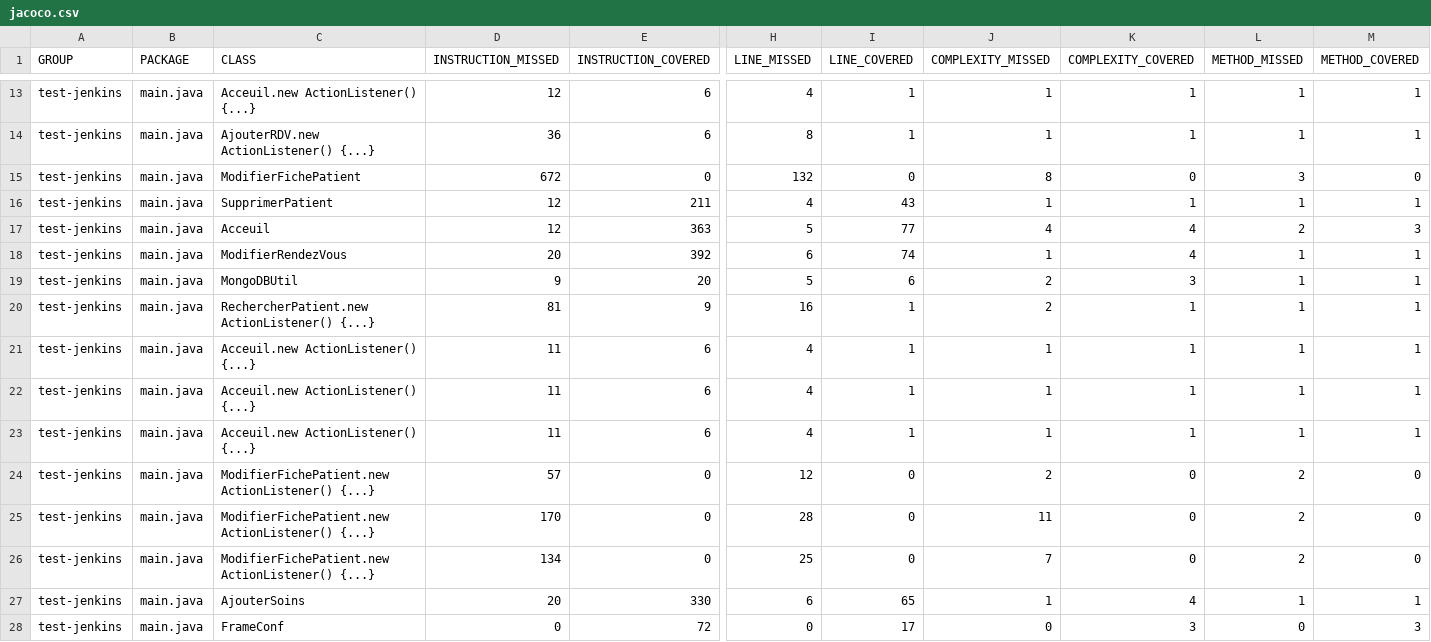
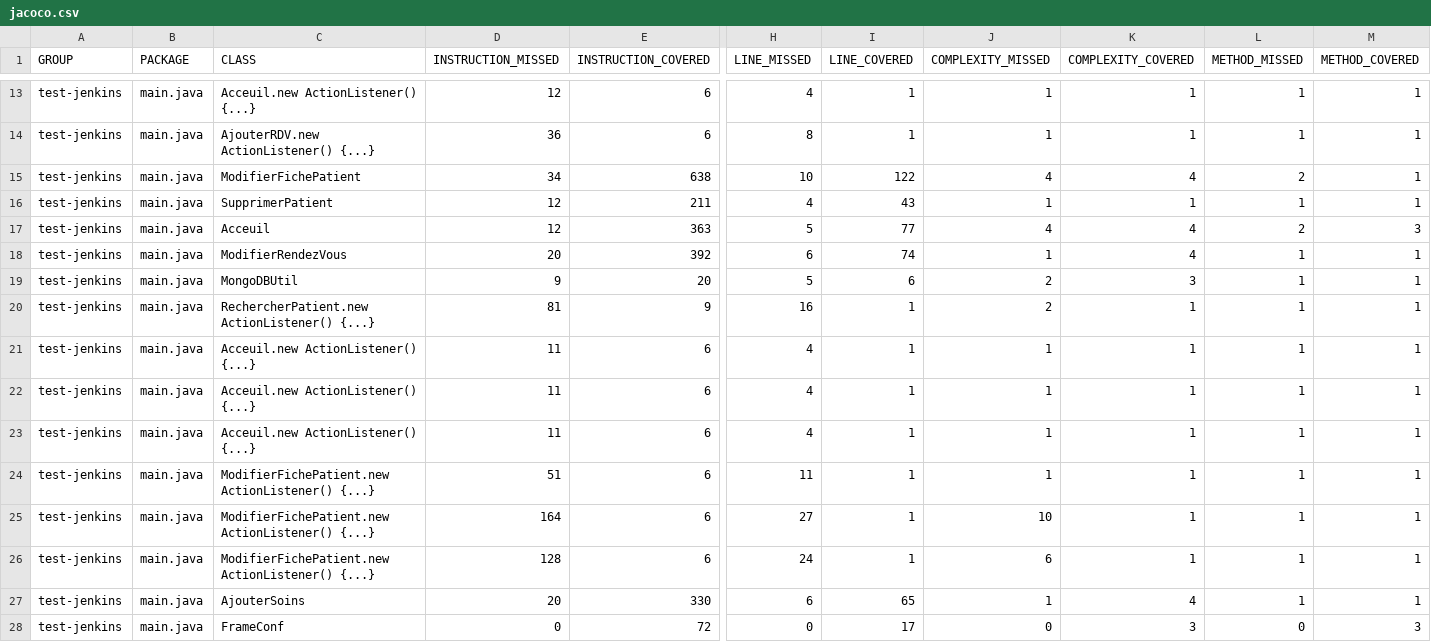
Before and after one commit to AsmaBouziri/ProjetJavaJenkins, a CSV file: target/site/jacoco/jacoco.csv, drawn as a sheet; only a part is shown, gaps mark what is left out; removed rows and columns are numbered as before the commit, all else as after; rows hold the shown columns only; the diff names each change by its address in the sheet, - before the commit and + after, or states it on an @@ line.

```diff
--- a/target/site/jacoco/jacoco.csv
+++ b/target/site/jacoco/jacoco.csv
-row 15: test-jenkins | main.java | ModifierFichePatient | 672 | 0 | 132 | 0 | 8 | 0 | 3 | 0
+row 15: test-jenkins | main.java | ModifierFichePatient | 34 | 638 | 10 | 122 | 4 | 4 | 2 | 1
-D24 (INSTRUCTION_MISSED): 57
+D24 (INSTRUCTION_MISSED): 51
-E24:E26 (INSTRUCTION_COVERED): 0
+E24:E26 (INSTRUCTION_COVERED): 6
-H24 (LINE_MISSED): 12
+H24 (LINE_MISSED): 11
-I24:I26 (LINE_COVERED): 0
+I24:I26 (LINE_COVERED): 1
-J24 (COMPLEXITY_MISSED): 2
+J24 (COMPLEXITY_MISSED): 1
-K24:K26 (COMPLEXITY_COVERED): 0
+K24:K26 (COMPLEXITY_COVERED): 1
-L24:L26 (METHOD_MISSED): 2
+L24:L26 (METHOD_MISSED): 1
-M24:M26 (METHOD_COVERED): 0
+M24:M26 (METHOD_COVERED): 1
-D25 (INSTRUCTION_MISSED): 170
+D25 (INSTRUCTION_MISSED): 164
-H25 (LINE_MISSED): 28
+H25 (LINE_MISSED): 27
-J25 (COMPLEXITY_MISSED): 11
+J25 (COMPLEXITY_MISSED): 10
-D26 (INSTRUCTION_MISSED): 134
+D26 (INSTRUCTION_MISSED): 128
-H26 (LINE_MISSED): 25
+H26 (LINE_MISSED): 24
-J26 (COMPLEXITY_MISSED): 7
+J26 (COMPLEXITY_MISSED): 6
```
Also changed, not shown: 42 other files.
